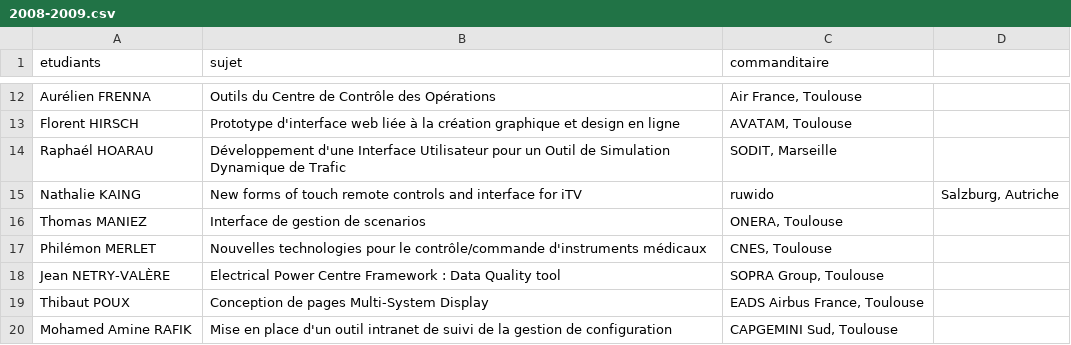
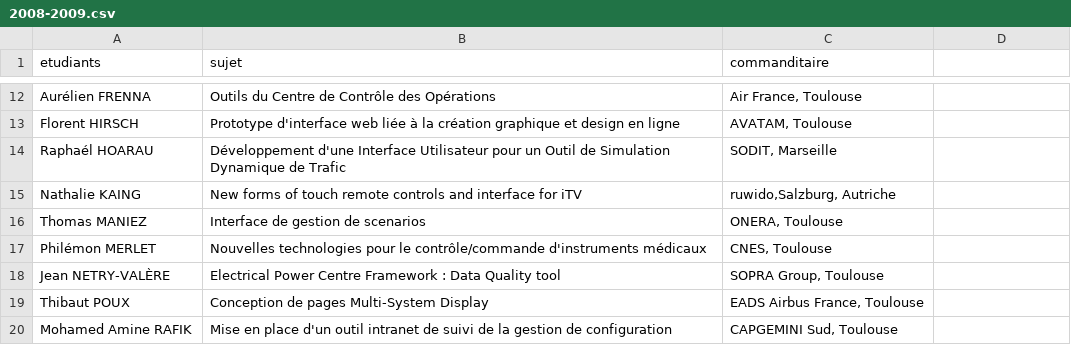
Before and after one commit to Master-IHM/master-ihm.github.io, a CSV file: _data/stages/m2/2008-2009.csv, drawn as a sheet; only a part is shown, gaps mark what is left out.

Commit message:
Update 2008-2009.csv

```diff
--- a/_data/stages/m2/2008-2009.csv
+++ b/_data/stages/m2/2008-2009.csv
@@ -14,3 +14,3 @@ Florent HIRSCH,Prototype d'interface web liée à la création graphique et desi
 Raphaél HOARAU,Développement d'une Interface Utilisateur pour un Outil de Simulation Dynamique de Trafic,"SODIT, Marseille"
-Nathalie KAING,New forms of touch remote controls and interface for iTV,ruwido,"Salzburg, Autriche"
+Nathalie KAING,New forms of touch remote controls and interface for iTV,"ruwido,Salzburg, Autriche"
 Thomas MANIEZ,Interface de gestion de scenarios,"ONERA, Toulouse"
```
